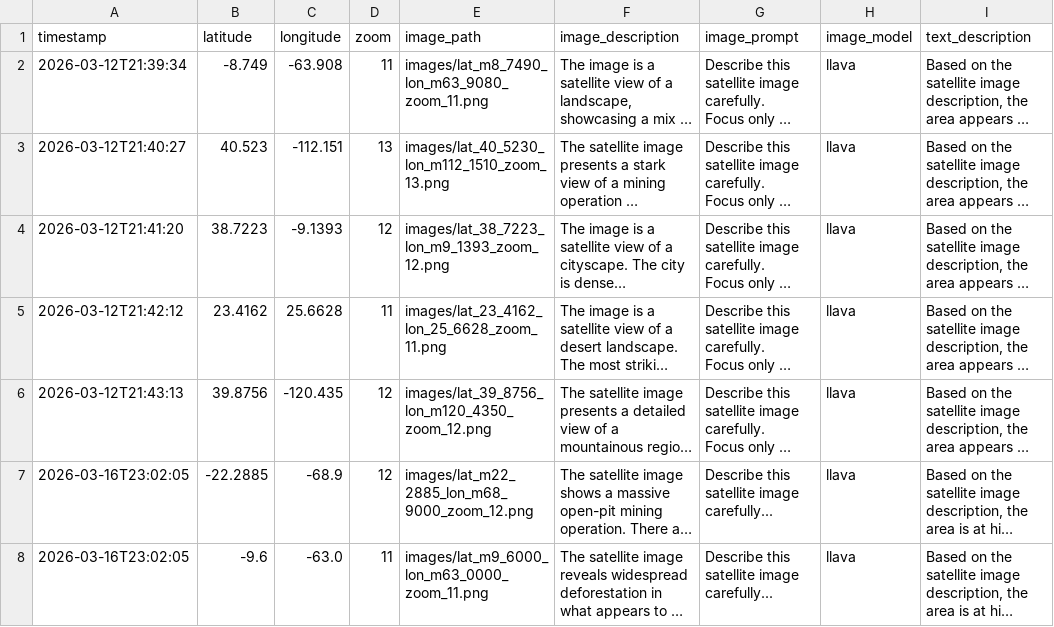
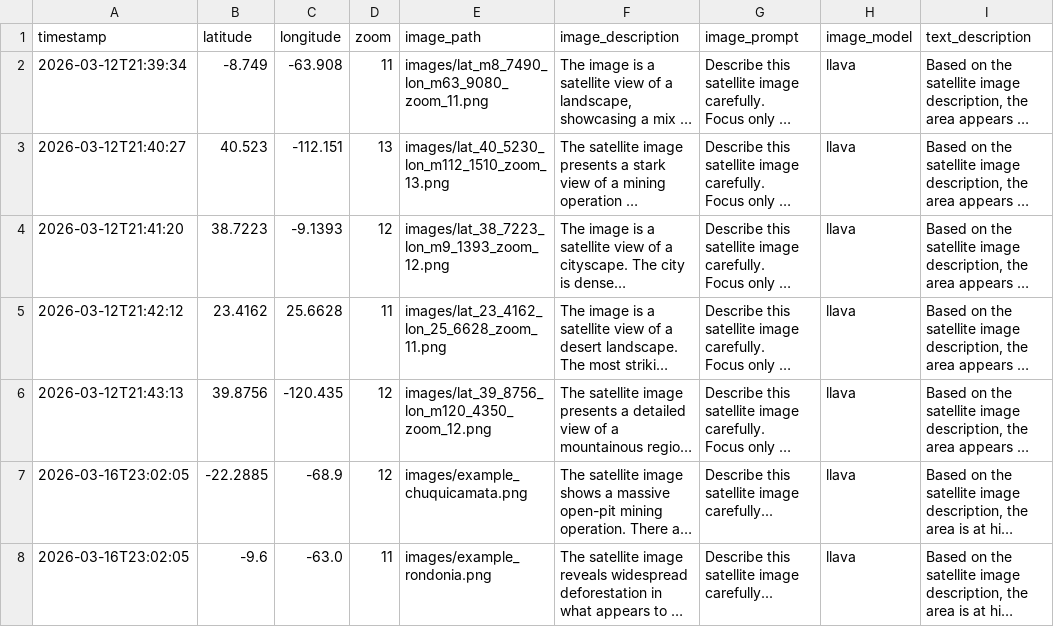
Before and after one commit to LucreziaSalerno/Group_L, a CSV file: database/images.csv, drawn as a sheet; only a part is shown; long unchanged cells end in …; the diff names each change by its address in the sheet, - before the commit and + after, or states it on an @@ line.

Commit message:
Add example satellite images and their metadata, updating README references.

```diff
--- a/database/images.csv
+++ b/database/images.csv
-E7 (image_path): images/lat_m22_2885_lon_m68_9000_zoom_12.png
+E7 (image_path): images/example_chuquicamata.png
-E8 (image_path): images/lat_m9_6000_lon_m63_0000_zoom_11.png
+E8 (image_path): images/example_rondonia.png
```
Also changed, not shown: 3 other files.
